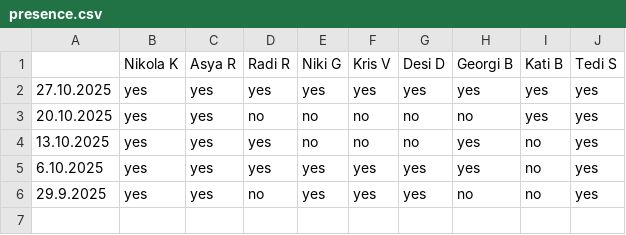
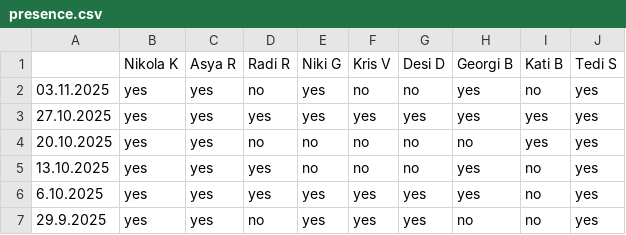
Before and after one commit to nikolakolev1/The-Big-Quiz.github.io, a CSV file: data/presence.csv, drawn as a sheet.

```diff
--- a/data/presence.csv
+++ b/data/presence.csv
@@ -1,2 +1,3 @@
 ,Nikola K,Asya R,Radi R,Niki G,Kris V,Desi D,Georgi B,Kati B,Tedi S
+03.11.2025,yes,yes,no,yes,no,no,yes,no,yes
 27.10.2025,yes,yes,yes,yes,yes,yes,yes,yes,yes
```
Also changed, not shown: data/season-2025.csv, 11 other files.
